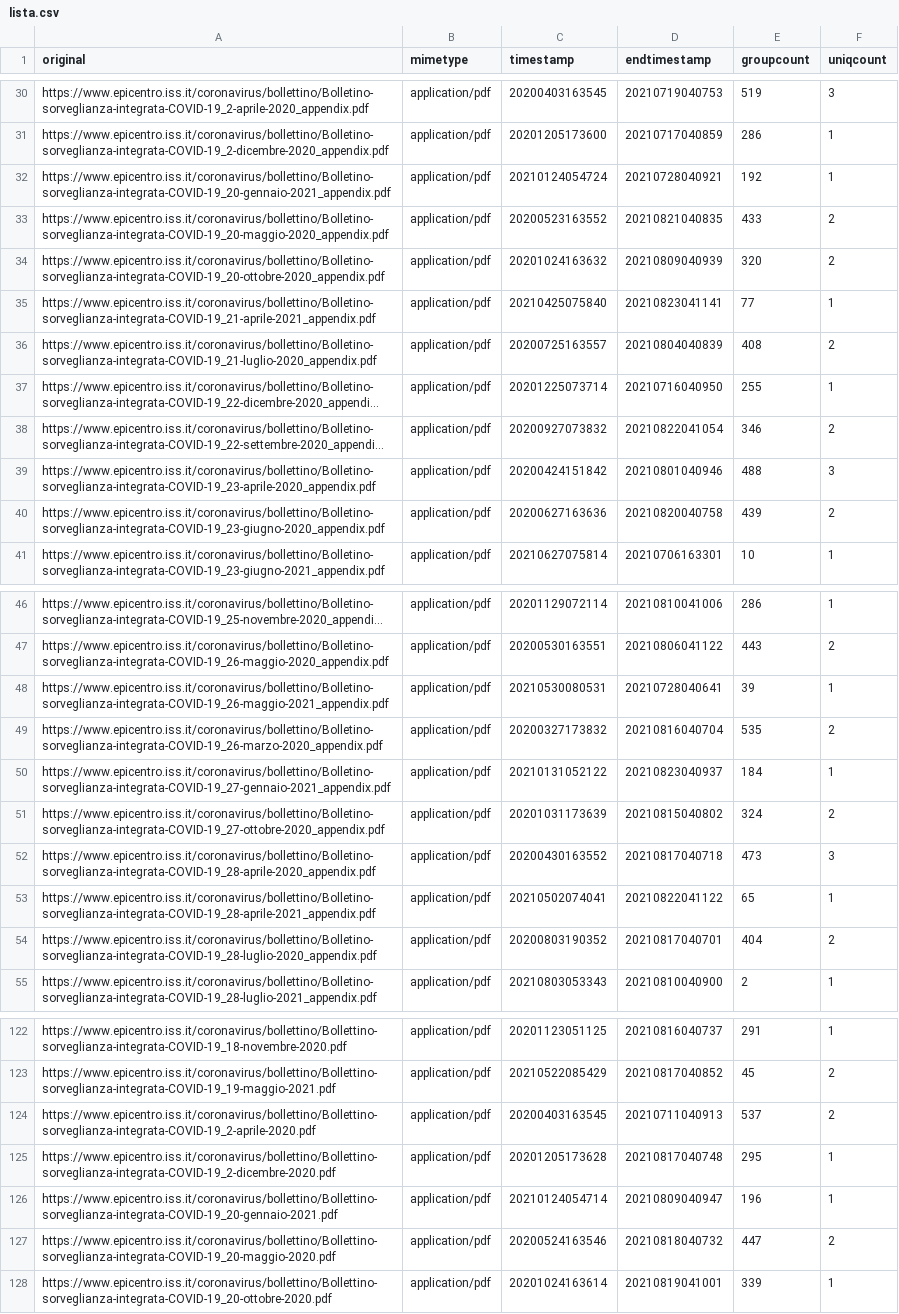
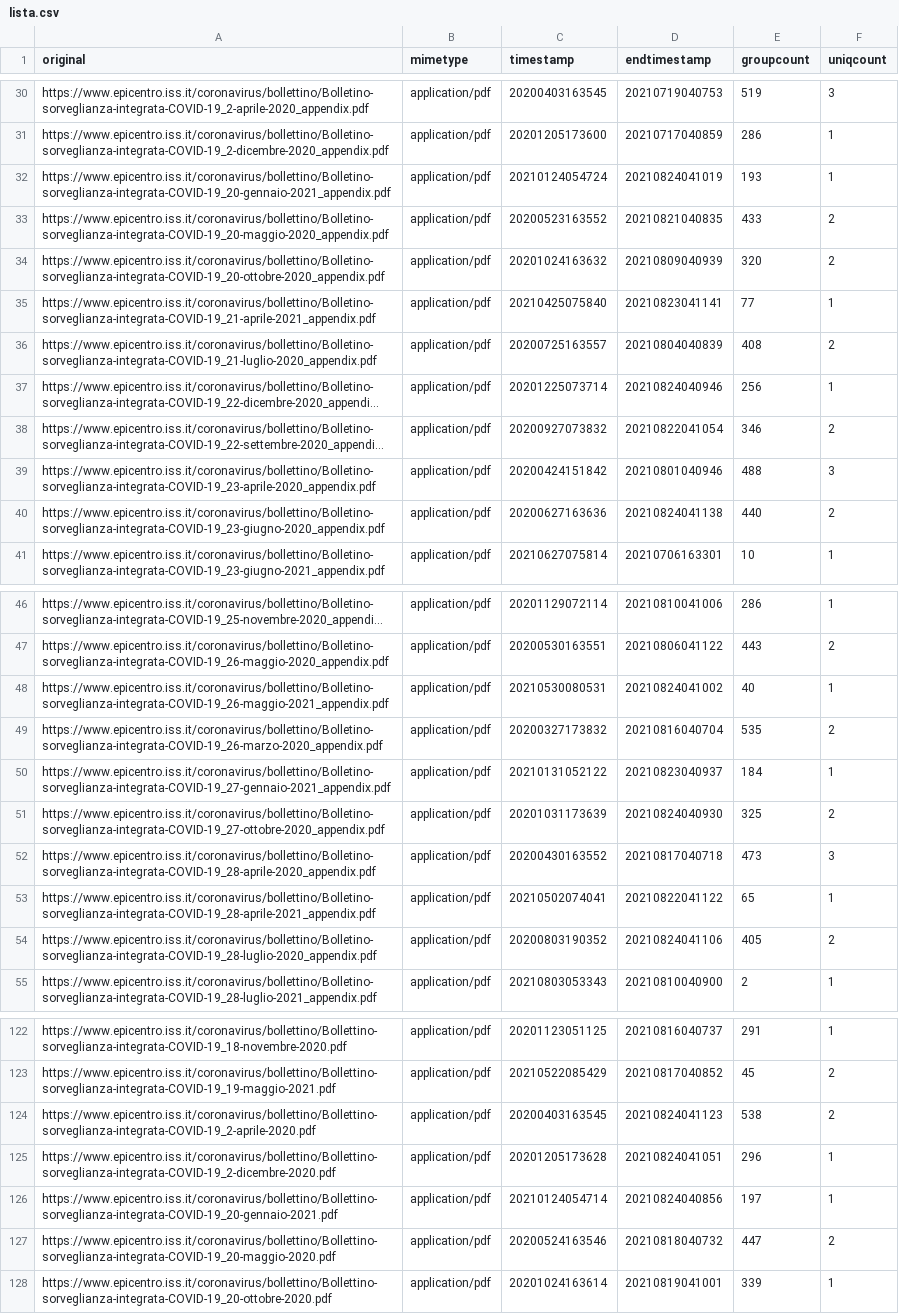
Before and after one commit to ondata/datiBeneComuneMonitoraggio, a CSV file: catalogo/sorveglianzaIntegrata/script/processing/lista.csv, drawn as a sheet; only a part is shown, gaps mark what is left out; long unchanged cells end in …; the diff covers the shown part only; the diff names each change by its address in the sheet, - before the commit and + after, or states it on an @@ line.

```diff
--- a/catalogo/sorveglianzaIntegrata/script/processing/lista.csv
+++ b/catalogo/sorveglianzaIntegrata/script/processing/lista.csv
-D32 (endtimestamp): 20210728040921
+D32 (endtimestamp): 20210824041019
-E32 (groupcount): 192
+E32 (groupcount): 193
-D37 (endtimestamp): 20210716040950
+D37 (endtimestamp): 20210824040946
-E37 (groupcount): 255
+E37 (groupcount): 256
-D40 (endtimestamp): 20210820040758
+D40 (endtimestamp): 20210824041138
-E40 (groupcount): 439
+E40 (groupcount): 440
-D48 (endtimestamp): 20210728040641
+D48 (endtimestamp): 20210824041002
-E48 (groupcount): 39
+E48 (groupcount): 40
-D51 (endtimestamp): 20210815040802
+D51 (endtimestamp): 20210824040930
-E51 (groupcount): 324
+E51 (groupcount): 325
-D54 (endtimestamp): 20210817040701
+D54 (endtimestamp): 20210824041106
-E54 (groupcount): 404
+E54 (groupcount): 405
-D124 (endtimestamp): 20210711040913
+D124 (endtimestamp): 20210824041123
-E124 (groupcount): 537
+E124 (groupcount): 538
-D125 (endtimestamp): 20210817040748
+D125 (endtimestamp): 20210824041051
-E125 (groupcount): 295
+E125 (groupcount): 296
-D126 (endtimestamp): 20210809040947
+D126 (endtimestamp): 20210824040856
-E126 (groupcount): 196
+E126 (groupcount): 197
```
Also changed, not shown: 8 edited cells elsewhere in this file.
